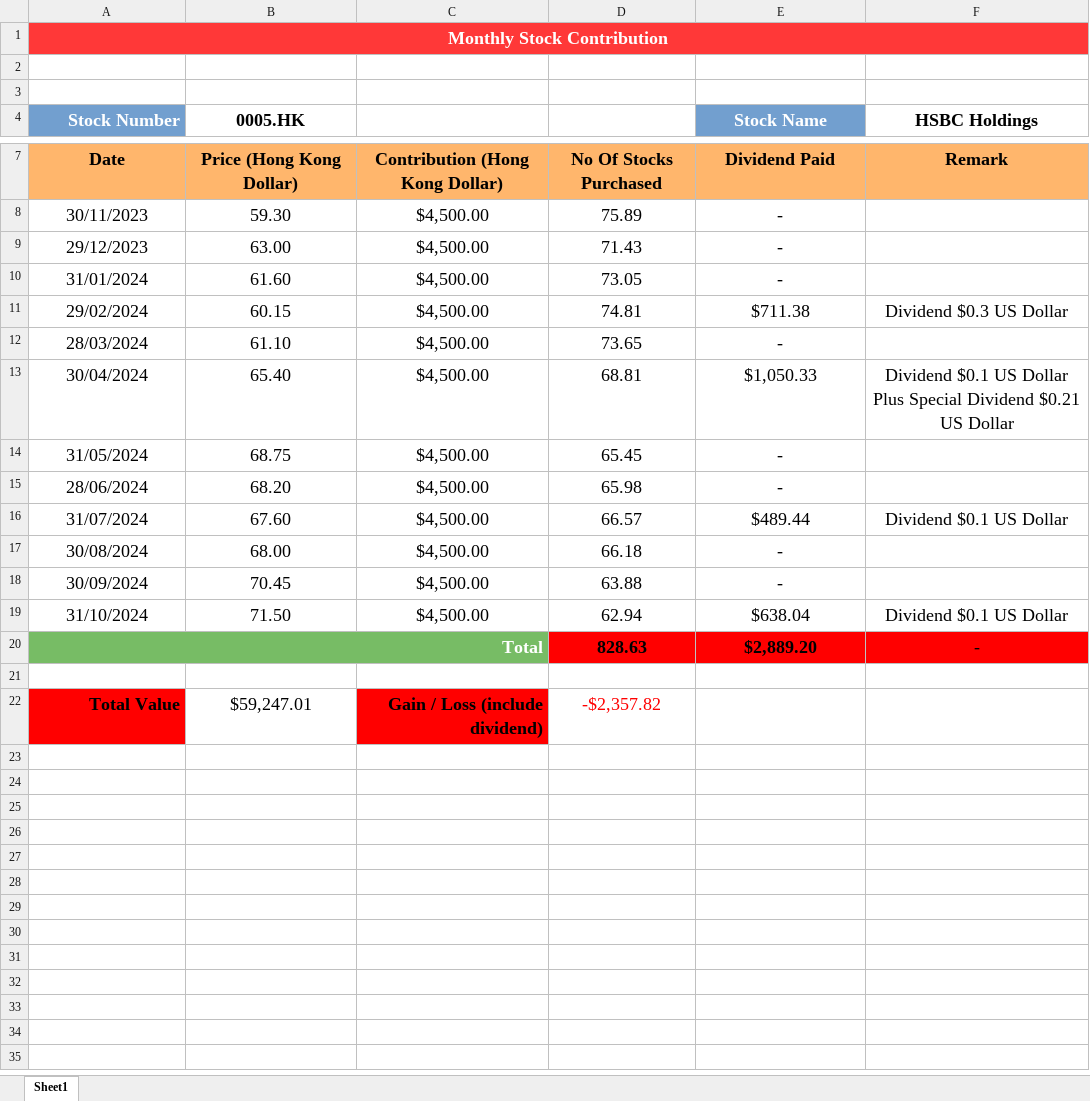
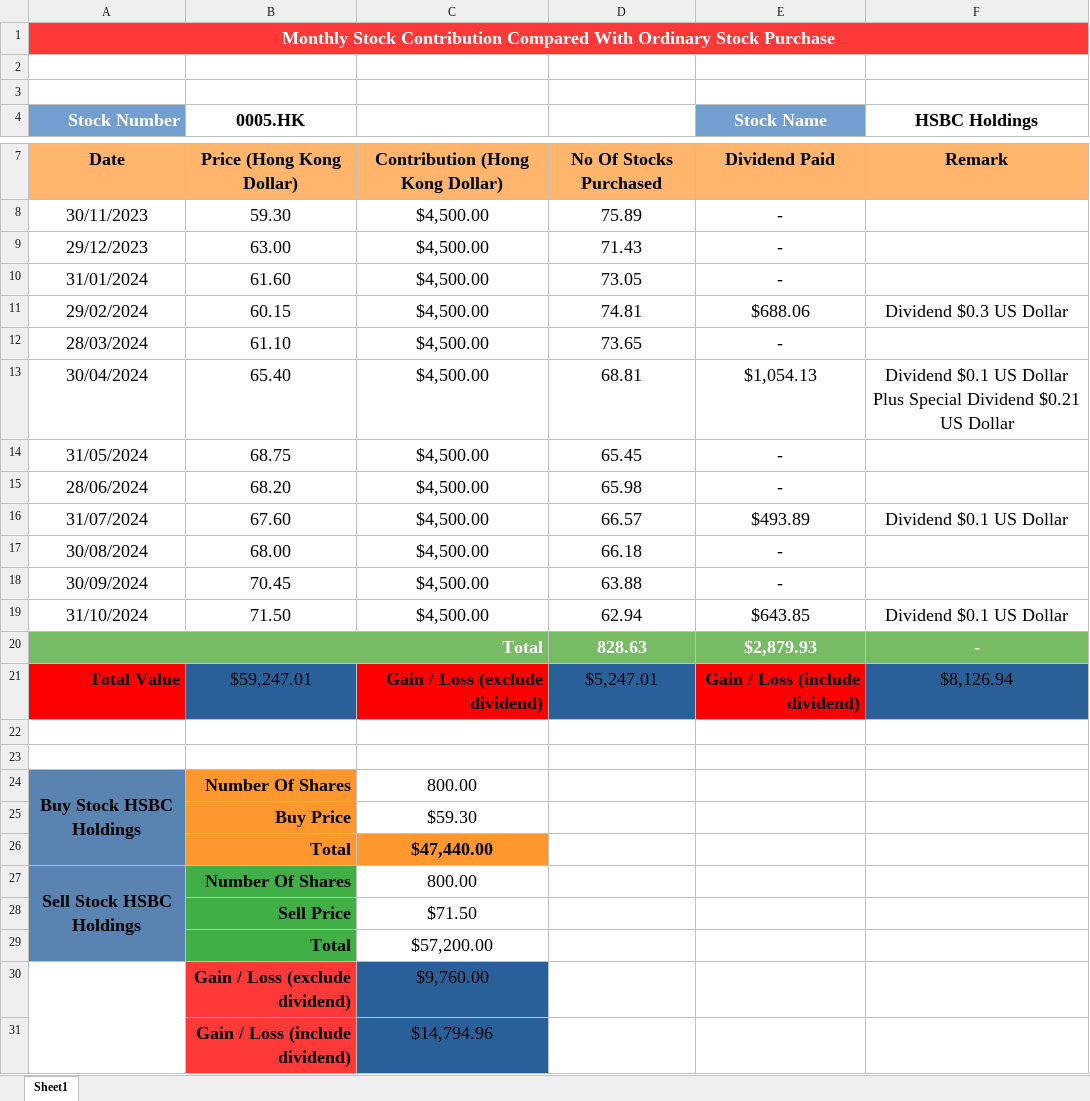
Before and after one commit to singluntang/Income-Expenditure-Forecast, an Excel workbook: monthly_stock_contribution.xlsx, sheet Sheet1, drawn as a sheet; only a part is shown, gaps mark what is left out; values as stored, in another font and other column widths than the file's, no borders; addresses are those after the commit; the diff covers the shown part only; the diff names each change by its address in the sheet, - before the commit and + after, or states it on an @@ line.

Commit message:
docs: 1. Added comparison between monthly contribution and buying ordinary stock.  2. Added currency exchange.  3. Fixed the bug of calculating the total gain  and loss.

```diff
--- a/monthly_stock_contribution.xlsx (sheet Sheet1)
+++ b/monthly_stock_contribution.xlsx (sheet Sheet1)
-A1 (Stock Number): Monthly Stock Contribution
+A1 (Stock Number): Monthly Stock Contribution Compared With Ordinary Stock Purchase
-E11 (Stock Name): $711.38
+E11 (Stock Name): $688.06
-E13 (Stock Name): $1,050.33
+E13 (Stock Name): $1,054.13
-E16 (Stock Name): $489.44
+E16 (Stock Name): $493.89
-E19 (Stock Name): $638.04
+E19 (Stock Name): $643.85
@@ D20:F20 fill: #FF0000 → #77BC65, text colour: black → #FFFFFF @@
-E20 (Stock Name): $2,889.20
+E20 (Stock Name): $2,879.93
-F20 bold: off
+F20 bold: on
+row 21: Total Value | $59,247.01 | Gain / Loss (exclude dividend) | $5,247.01 | Gain / Loss (include dividend) | $8,126.94
-row 23: Total Value | $59,247.01 | Gain / Loss (include dividend) | -$2,357.82
+row 23: (empty)
-A23 fill: #FF0000
+A23 fill: none
-C23 fill: #FF0000
+C23 fill: none
+row 24: Buy Stock HSBC Holdings | Number Of Shares | 800.00
+row 25:  | Buy Price | $59.30
+row 26:  | Total | $47,440.00
+row 27: Sell Stock HSBC Holdings | Number Of Shares | 800.00
+row 28:  | Sell Price | $71.50
+row 29:  | Total | $57,200.00
+row 30:  | Gain / Loss (exclude dividend) | $9,760.00
+row 31:  | Gain / Loss (include dividend) | $14,794.96
```
Also changed, not shown: 2 edited cells and cell formats elsewhere in this sheet.
